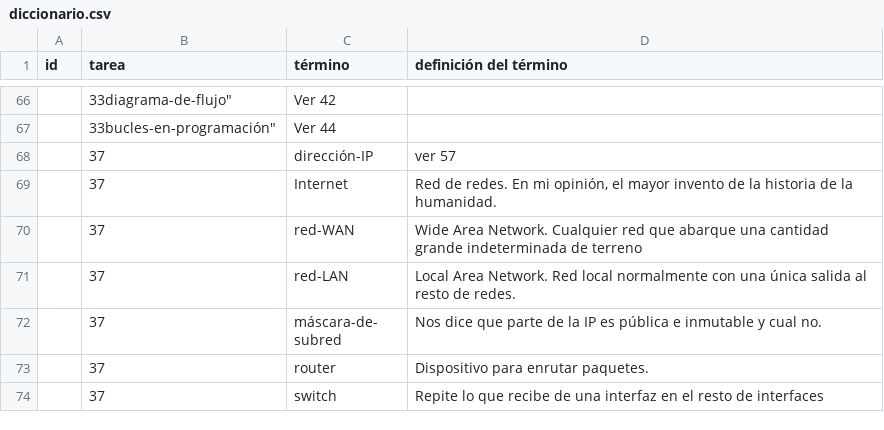
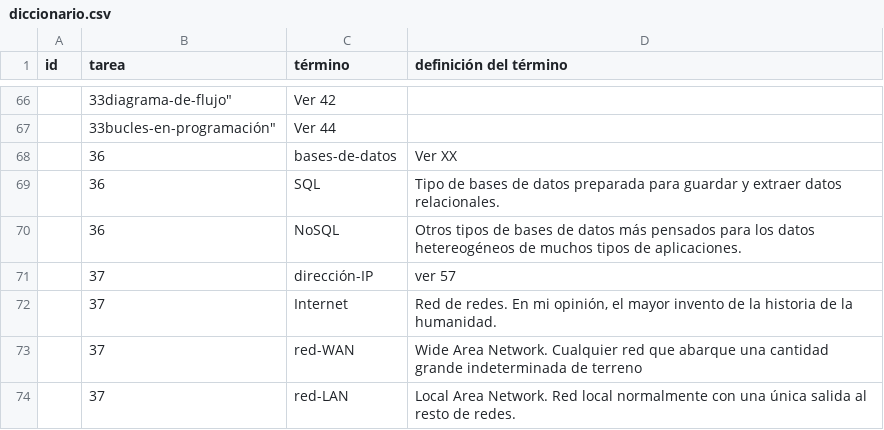
Before and after one commit to AnderGalisteo/theegg_ai, a CSV file: diccionario.csv, drawn as a sheet; only a part is shown, gaps mark what is left out; the shorter side is filled out with more unchanged rows.

Commit message:
Tarea 36 bases de datos diccionario

```diff
--- a/diccionario.csv
+++ b/diccionario.csv
@@ -68,2 +68,5 @@
 "","33"bucles-en-programación","Ver 44"
+"","36","bases-de-datos","Ver XX"
+"","36","SQL","Tipo de bases de datos preparada para guardar y extraer datos relacionales."
+"","36","NoSQL","Otros tipos de bases de datos más pensados para los datos hetereogéneos de muchos tipos de aplicaciones."
 "","37","dirección-IP","ver 57"
```
